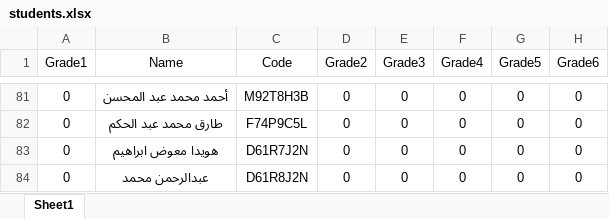
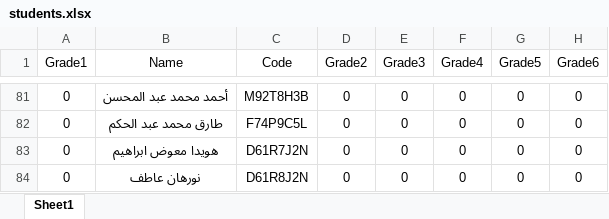
Before and after one commit to AbdelrahmanMahmmed20/tadaima3, an Excel workbook: students.xlsx, sheet Sheet1, drawn as a sheet; only a part is shown, gaps mark what is left out; values as stored, in another font and other column widths than the file's, no borders; the diff names each change by its address in the sheet, - before the commit and + after, or states it on an @@ line.

```diff
--- a/students.xlsx (sheet Sheet1)
+++ b/students.xlsx (sheet Sheet1)
-B84 (Name): عبدالرحمن محمد
+B84 (Name): نورهان عاطف
```
Also changed, not shown: 1 other file.
